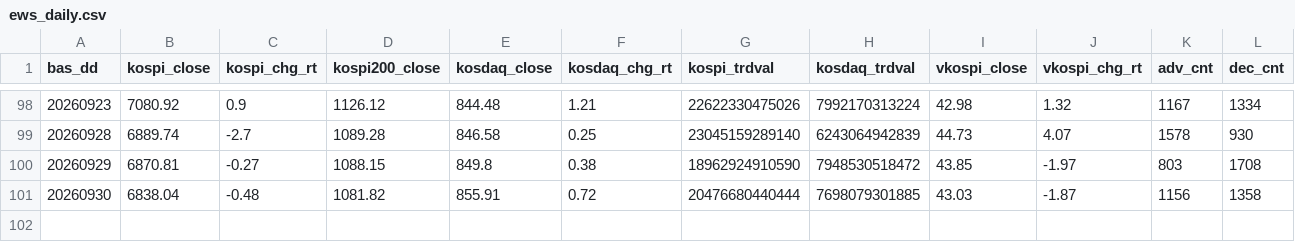
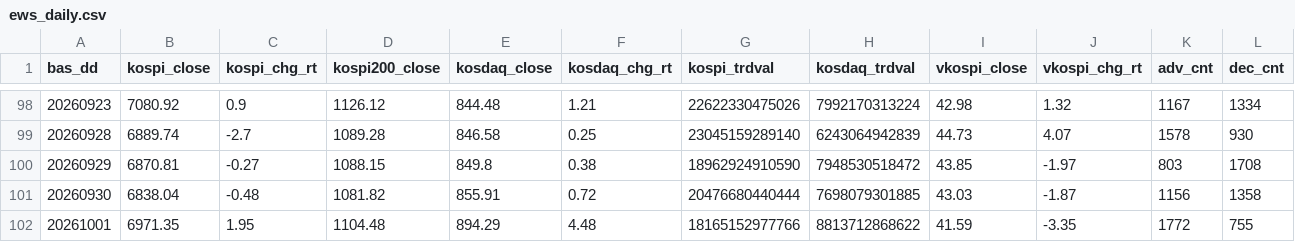
Before and after one commit to Leelll1/Screen, a CSV file: results/krx/ews_daily.csv, drawn as a sheet; only a part is shown, gaps mark what is left out; rows hold the shown columns only; the diff names each change by its address in the sheet, - before the commit and + after, or states it on an @@ line.

```diff
--- a/results/krx/ews_daily.csv
+++ b/results/krx/ews_daily.csv
+row 102: 20261001 | 6971.35 | 1.95 | 1104.48 | 894.29 | 4.48 | 18165152977766 | 8813712868622 | 41.59 | -3.35 | 1772 | 755
```
Also changed, not shown: results/_meta/source_health_202610.csv, results/fss/ews_fss.csv, 22 other files.
